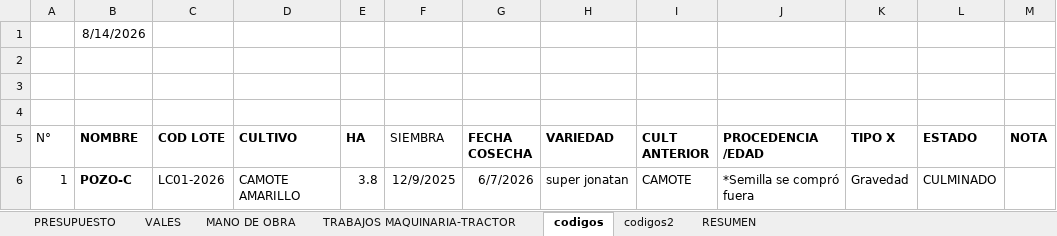
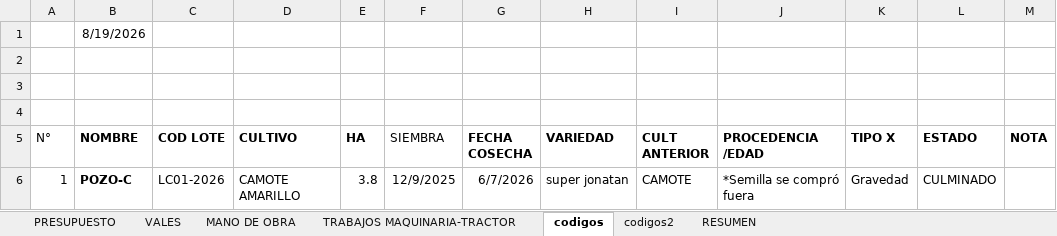
Before and after one commit to mirianmartinezparedes-ship-it/AGRO-PACAYALES, an Excel workbook: COSTOS 2025-2026.xlsx, sheet codigos, drawn as a sheet; only a part is shown; values as stored, in another font and other column widths than the file's, no borders; the diff names each change by its address in the sheet, - before the commit and + after, or states it on an @@ line.

```diff
--- a/COSTOS 2025-2026.xlsx (sheet codigos)
+++ b/COSTOS 2025-2026.xlsx (sheet codigos)
-B1 (NOMBRE): 8/14/2026
+B1 (NOMBRE): 8/19/2026
```
Also changed, not shown: sheet PRESUPUESTO, sheet MANO DE OBRA, sheet VALES, PROCESO DE PLANTA.xlsx, 1 other file.
